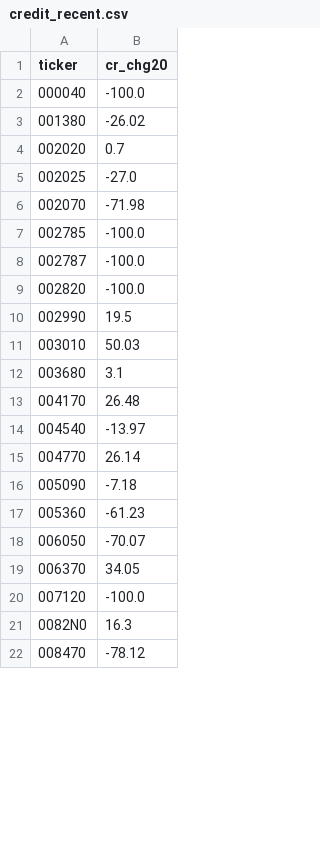
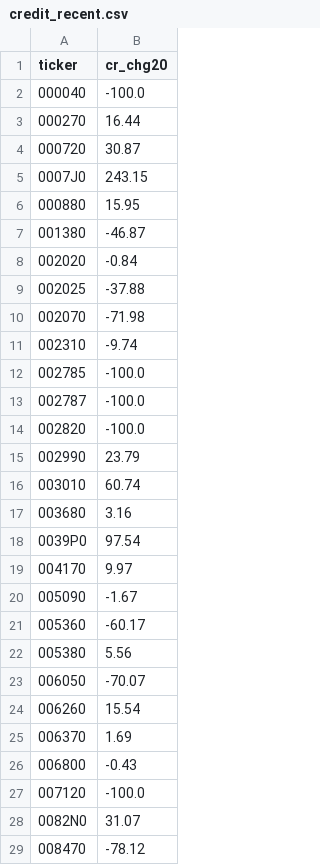
Before and after one commit to bamhobak/kospi-volume, a CSV file: data/credit_recent.csv, drawn as a sheet; only a part is shown; the diff covers the shown part only.

```diff
--- a/data/credit_recent.csv
+++ b/data/credit_recent.csv
@@ -2,6 +2,11 @@ ticker,cr_chg20
 000040,-100.0
-001380,-26.02
-002020,0.7
-002025,-27.0
+000270,16.44
+000720,30.87
+0007J0,243.15
+000880,15.95
+001380,-46.87
+002020,-0.84
+002025,-37.88
 002070,-71.98
+002310,-9.74
 002785,-100.0
@@ -9,14 +14,16 @@ ticker,cr_chg20
 002820,-100.0
-002990,19.5
-003010,50.03
-003680,3.1
-004170,26.48
-004540,-13.97
-004770,26.14
-005090,-7.18
-005360,-61.23
+002990,23.79
+003010,60.74
+003680,3.16
+0039P0,97.54
+004170,9.97
+005090,-1.67
+005360,-60.17
+005380,5.56
 006050,-70.07
-006370,34.05
+006260,15.54
+006370,1.69
+006800,-0.43
 007120,-100.0
-0082N0,16.3
+0082N0,31.07
 008470,-78.12
```
Also changed, not shown: 27 added rows, 9 removed rows and 85 edited cells elsewhere in this file, data/buyback_recent.csv, data/dilution_recent.csv, 6 other files.
